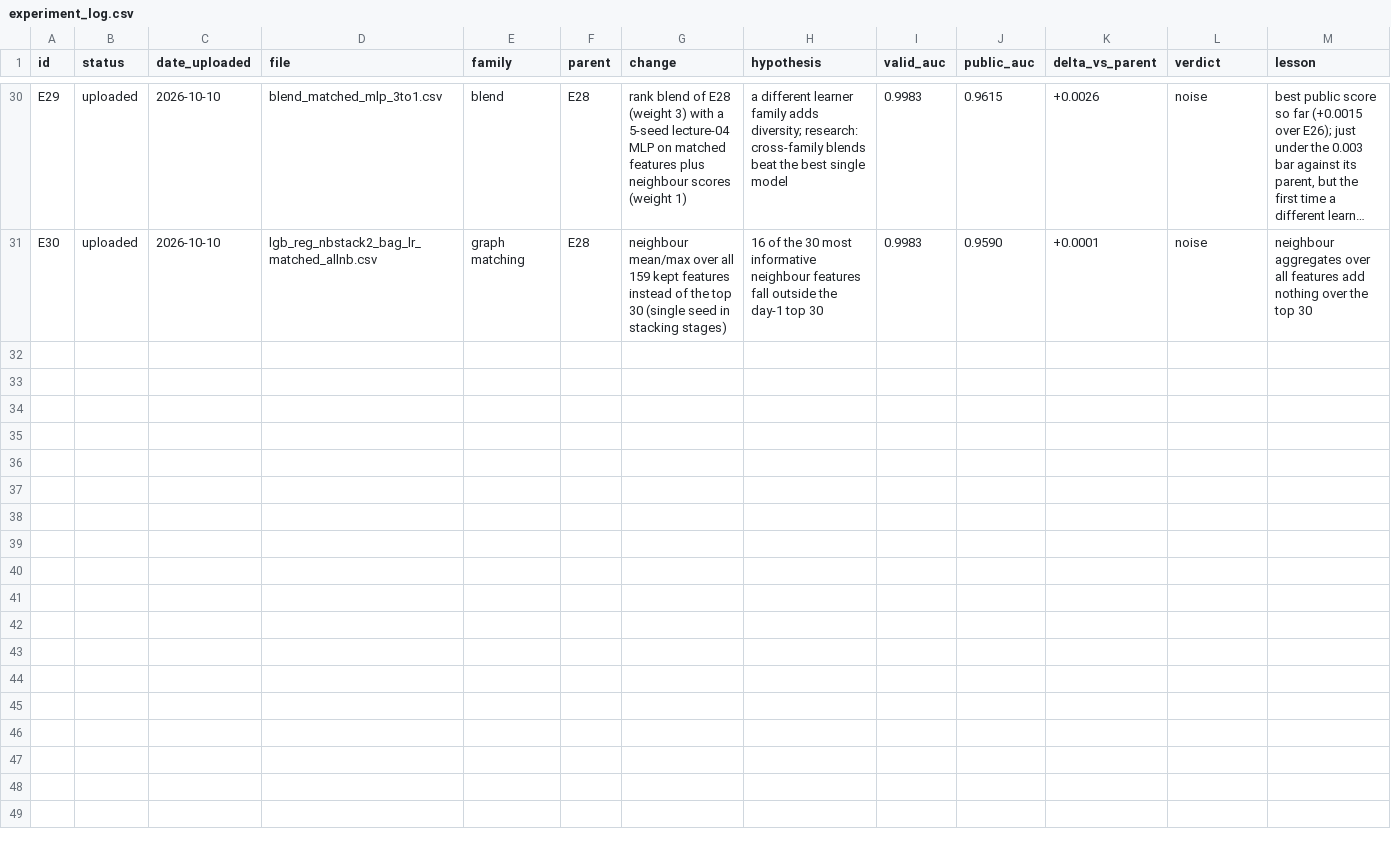
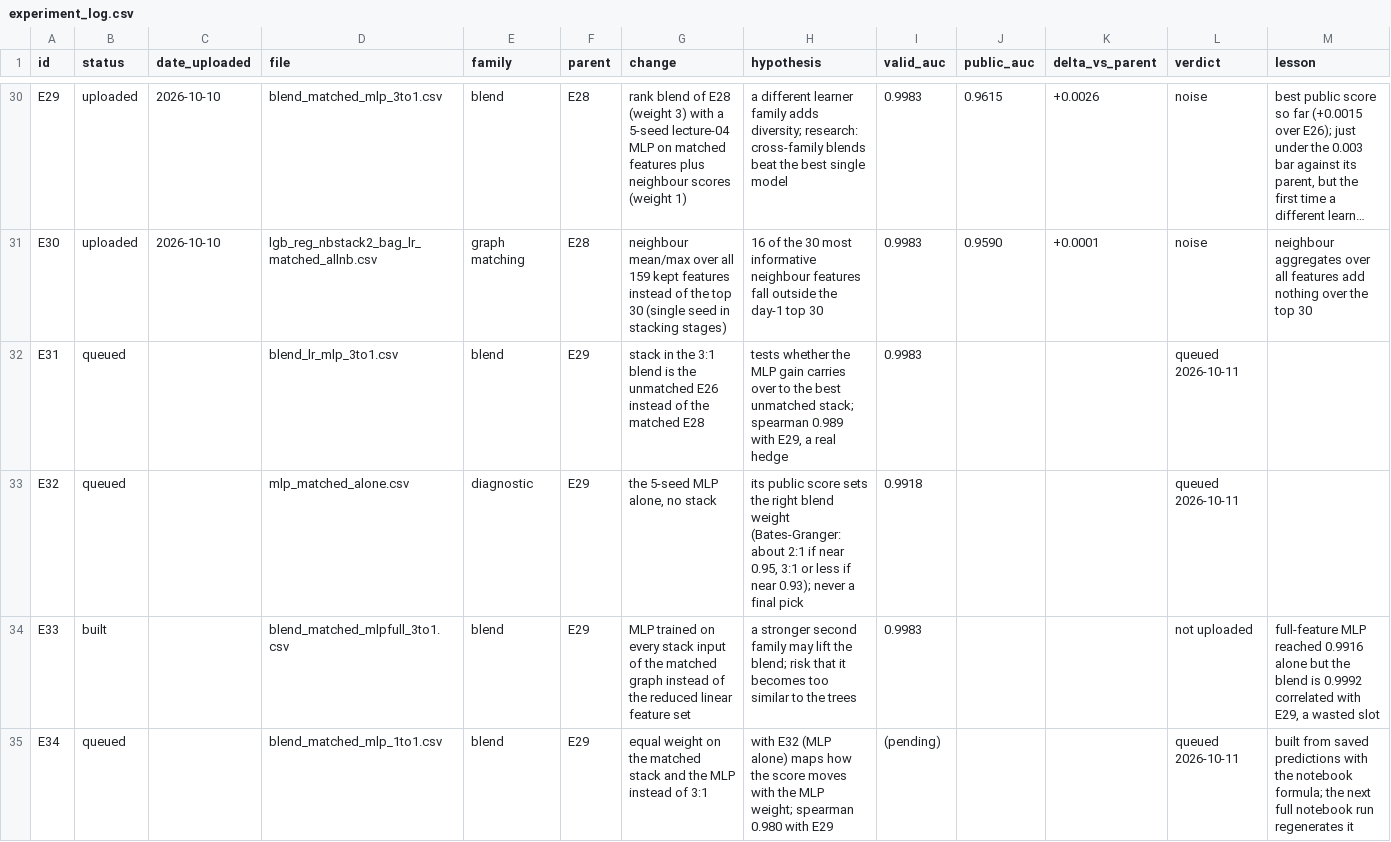
Before and after one commit to ykwong2002/bt4012-kaggle-competition, a CSV file: experiment_log.csv, drawn as a sheet; only a part is shown, gaps mark what is left out; long unchanged cells end in …; the diff names each change by its address in the sheet, - before the commit and + after, or states it on an @@ line.

```diff
--- a/experiment_log.csv
+++ b/experiment_log.csv
+row 32: E31 | queued |  | blend_lr_mlp_3to1.csv | blend | E29 | stack in the 3:1 blend is the unmatched E26 instead of the matched E28 | tests whether the MLP gain carries over to the best unmatched stack; spearman 0.989 with E29, a real hedge | 0.9983 |  |  | queued 2026-10-11
+row 33: E32 | queued |  | mlp_matched_alone.csv | diagnostic | E29 | the 5-seed MLP alone, no stack | its public score sets the right blend weight (Bates-Granger: about 2:1 if near 0.95, 3:1 or less if near 0.93); never a final pick | 0.9918 |  |  | queued 2026-10-11
+row 34: E33 | built |  | blend_matched_mlpfull_3to1.csv | blend | E29 | MLP trained on every stack input of the matched graph instead of the reduced linear feature set | a stronger second family may lift the blend; risk that it becomes too similar to the trees | 0.9983 |  |  | not uploaded | full-feature MLP reached 0.9916 alone but the blend is 0.9992 correlated with E29, a wasted slot
+row 35: E34 | queued |  | blend_matched_mlp_1to1.csv | blend | E29 | equal weight on the matched stack and the MLP instead of 3:1 | with E32 (MLP alone) maps how the score moves with the MLP weight; spearman 0.980 with E29 | (pending) |  |  | queued 2026-10-11 | built from saved predictions with the notebook formula; the next full notebook run regenerates it
```
